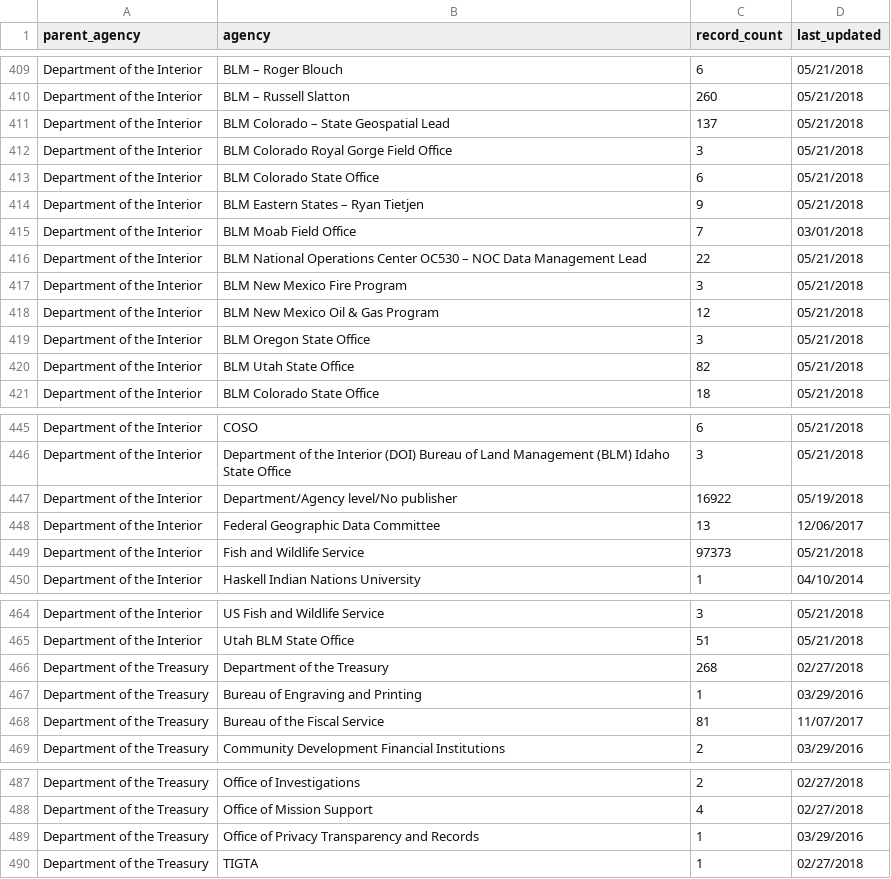
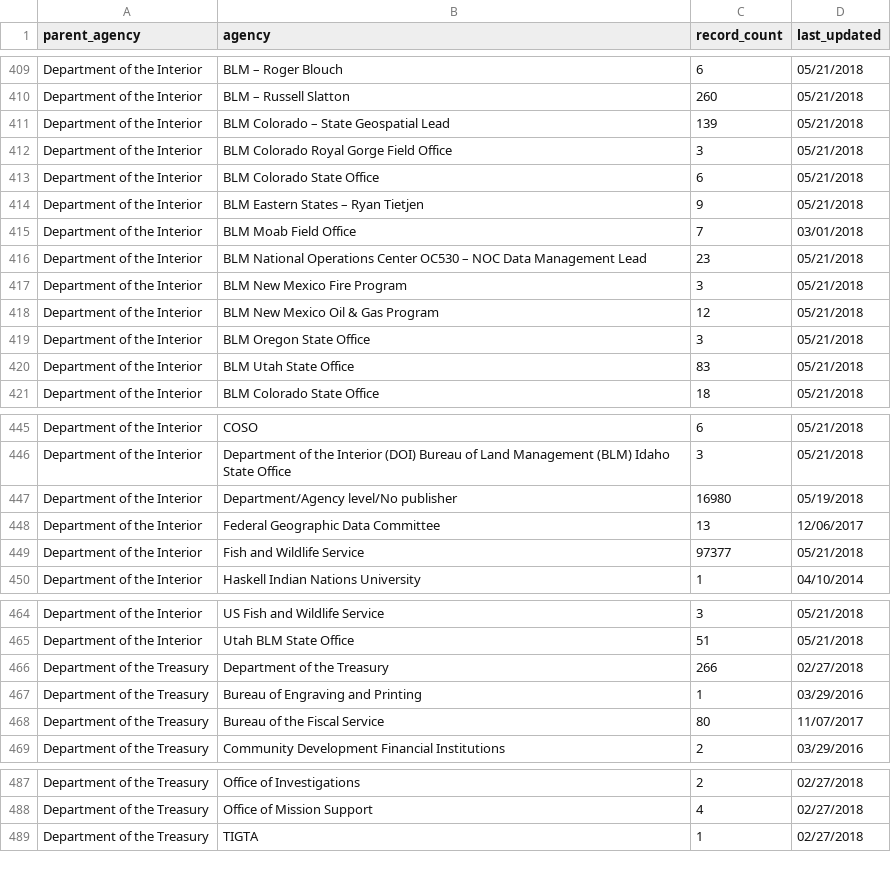
Before and after one commit to hancush/eyeball, a CSV file: archive.csv, drawn as a sheet; only a part is shown, gaps mark what is left out; the diff covers the shown part only.

```diff
--- a/archive.csv
+++ b/archive.csv
@@ -410,3 +410,3 @@ Department of the Interior,BLM – Roger Blouch,6,05/21/2018
 Department of the Interior,BLM – Russell Slatton,260,05/21/2018
-Department of the Interior,BLM Colorado – State Geospatial Lead,137,05/21/2018
+Department of the Interior,BLM Colorado – State Geospatial Lead,139,05/21/2018
 Department of the Interior,BLM Colorado Royal Gorge Field Office,3,05/21/2018
@@ -415,3 +415,3 @@ Department of the Interior,BLM Eastern States – Ryan Tietjen,9,05/21/2018
 Department of the Interior,BLM Moab Field Office,7,03/01/2018
-Department of the Interior,BLM National Operations Center OC530 – NOC Data Management Lead,22,05/21/2018
+Department of the Interior,BLM National Operations Center OC530 – NOC Data Management Lead,23,05/21/2018
 Department of the Interior,BLM New Mexico Fire Program,3,05/21/2018
@@ -419,3 +419,3 @@ Department of the Interior,BLM New Mexico Oil & Gas Program,12,05/21/2018
 Department of the Interior,BLM Oregon State Office,3,05/21/2018
-Department of the Interior,BLM Utah State Office,82,05/21/2018
+Department of the Interior,BLM Utah State Office,83,05/21/2018
 Department of the Interior,BLM Colorado State Office,18,05/21/2018
@@ -446,5 +446,5 @@ Department of the Interior,COSO,6,05/21/2018
 Department of the Interior,Department of the Interior (DOI) Bureau of Land Management (BLM) Idaho State Office,3,05/21/2018
-Department of the Interior,Department/Agency level/No publisher,16922,05/19/2018
+Department of the Interior,Department/Agency level/No publisher,16980,05/19/2018
 Department of the Interior,Federal Geographic Data Committee,13,12/06/2017
-Department of the Interior,Fish and Wildlife Service,97373,05/21/2018
+Department of the Interior,Fish and Wildlife Service,97377,05/21/2018
 Department of the Interior,Haskell Indian Nations University,1,04/10/2014
@@ -465,5 +465,5 @@ Department of the Interior,US Fish and Wildlife Service,3,05/21/2018
 Department of the Interior,Utah BLM State Office,51,05/21/2018
-Department of the Treasury,Department of the Treasury,268,02/27/2018
+Department of the Treasury,Department of the Treasury,266,02/27/2018
 Department of the Treasury,Bureau of Engraving and Printing,1,03/29/2016
-Department of the Treasury,Bureau of the Fiscal Service,81,11/07/2017
+Department of the Treasury,Bureau of the Fiscal Service,80,11/07/2017
 Department of the Treasury,Community Development Financial Institutions,2,03/29/2016
@@ -488,3 +488,2 @@ Department of the Treasury,Office of Investigations,2,02/27/2018
 Department of the Treasury,Office of Mission Support,4,02/27/2018
-Department of the Treasury,Office of Privacy Transparency and Records,1,03/29/2016
 Department of the Treasury,TIGTA,1,02/27/2018
```
Also changed, not shown: 3 edited cells elsewhere in this file, output/churn_summary.csv, output/log.csv.
